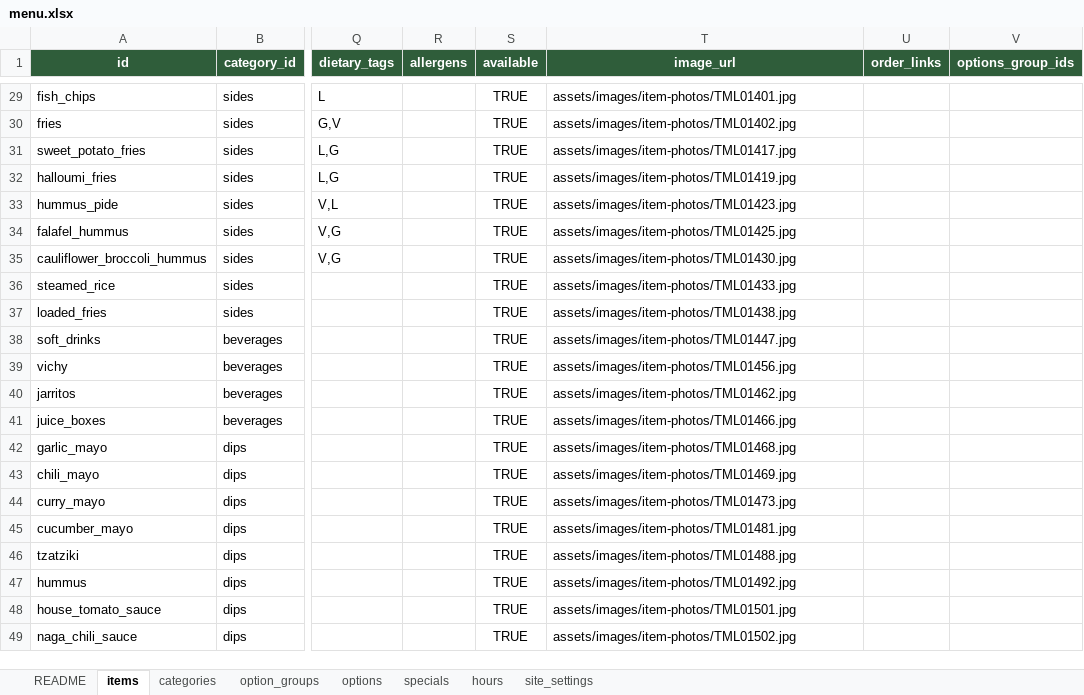
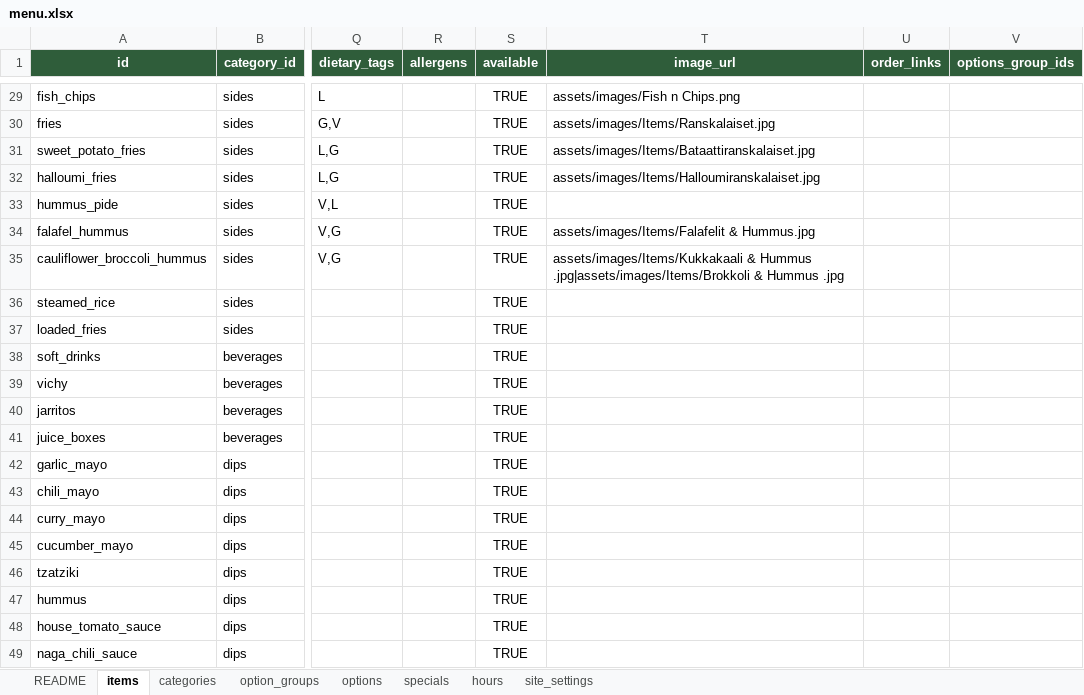
Before and after one commit to HMFarhad/SpiceDonor, an Excel workbook: outputs/menu/menu.xlsx, sheet items, drawn as a sheet; only a part is shown, gaps mark what is left out; values as stored, in another font and other column widths than the file's, no borders; table styles not drawn; the diff covers the shown part only; the diff names each change by its address in the sheet, - before the commit and + after, or states it on an @@ line.

Commit message:
Update menu product image rotations

```diff
--- a/outputs/menu/menu.xlsx (sheet items)
+++ b/outputs/menu/menu.xlsx (sheet items)
-T29 (image_url): assets/images/item-photos/TML01401.jpg
+T29 (image_url): assets/images/Fish n Chips.png
-T30 (image_url): assets/images/item-photos/TML01402.jpg
+T30 (image_url): assets/images/Items/Ranskalaiset.jpg
-T31 (image_url): assets/images/item-photos/TML01417.jpg
+T31 (image_url): assets/images/Items/Bataattiranskalaiset.jpg
-T32 (image_url): assets/images/item-photos/TML01419.jpg
+T32 (image_url): assets/images/Items/Halloumiranskalaiset.jpg
-T33 (image_url): assets/images/item-photos/TML01423.jpg
+T33 (image_url): (empty)
-T34 (image_url): assets/images/item-photos/TML01425.jpg
+T34 (image_url): assets/images/Items/Falafelit & Hummus.jpg
-T35 (image_url): assets/images/item-photos/TML01430.jpg
+T35 (image_url): assets/images/Items/Kukkakaali & Hummus .jpg|assets/images/Items/Brokkoli & Hummus .jpg
-T36 (image_url): assets/images/item-photos/TML01433.jpg
+T36 (image_url): (empty)
-T37 (image_url): assets/images/item-photos/TML01438.jpg
+T37 (image_url): (empty)
-T38 (image_url): assets/images/item-photos/TML01447.jpg
+T38 (image_url): (empty)
-T39 (image_url): assets/images/item-photos/TML01456.jpg
+T39 (image_url): (empty)
-T40 (image_url): assets/images/item-photos/TML01462.jpg
+T40 (image_url): (empty)
-T41 (image_url): assets/images/item-photos/TML01466.jpg
+T41 (image_url): (empty)
-T42 (image_url): assets/images/item-photos/TML01468.jpg
+T42 (image_url): (empty)
-T43 (image_url): assets/images/item-photos/TML01469.jpg
+T43 (image_url): (empty)
-T44 (image_url): assets/images/item-photos/TML01473.jpg
+T44 (image_url): (empty)
-T45 (image_url): assets/images/item-photos/TML01481.jpg
+T45 (image_url): (empty)
-T46 (image_url): assets/images/item-photos/TML01488.jpg
+T46 (image_url): (empty)
-T47 (image_url): assets/images/item-photos/TML01492.jpg
+T47 (image_url): (empty)
-T48 (image_url): assets/images/item-photos/TML01501.jpg
+T48 (image_url): (empty)
-T49 (image_url): assets/images/item-photos/TML01502.jpg
+T49 (image_url): (empty)
```
Also changed, not shown: 27 edited cells elsewhere in this sheet, sheet options, sheet categories, sheet option_groups, sheet README, 58 other files.
